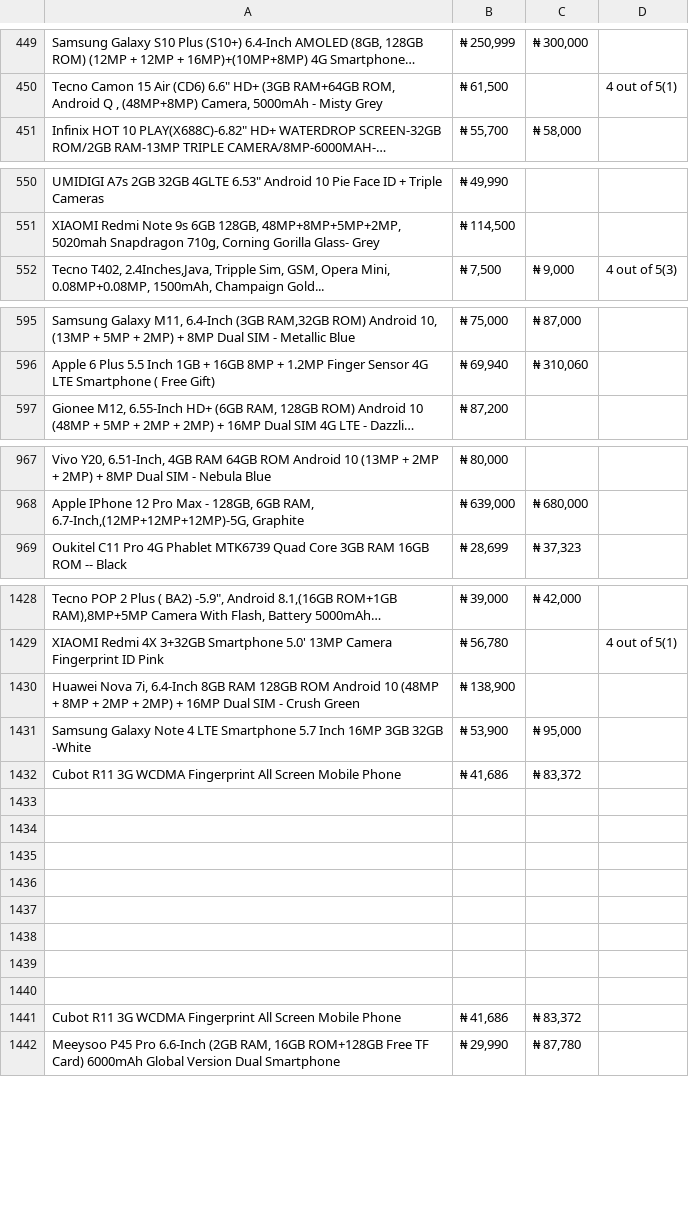
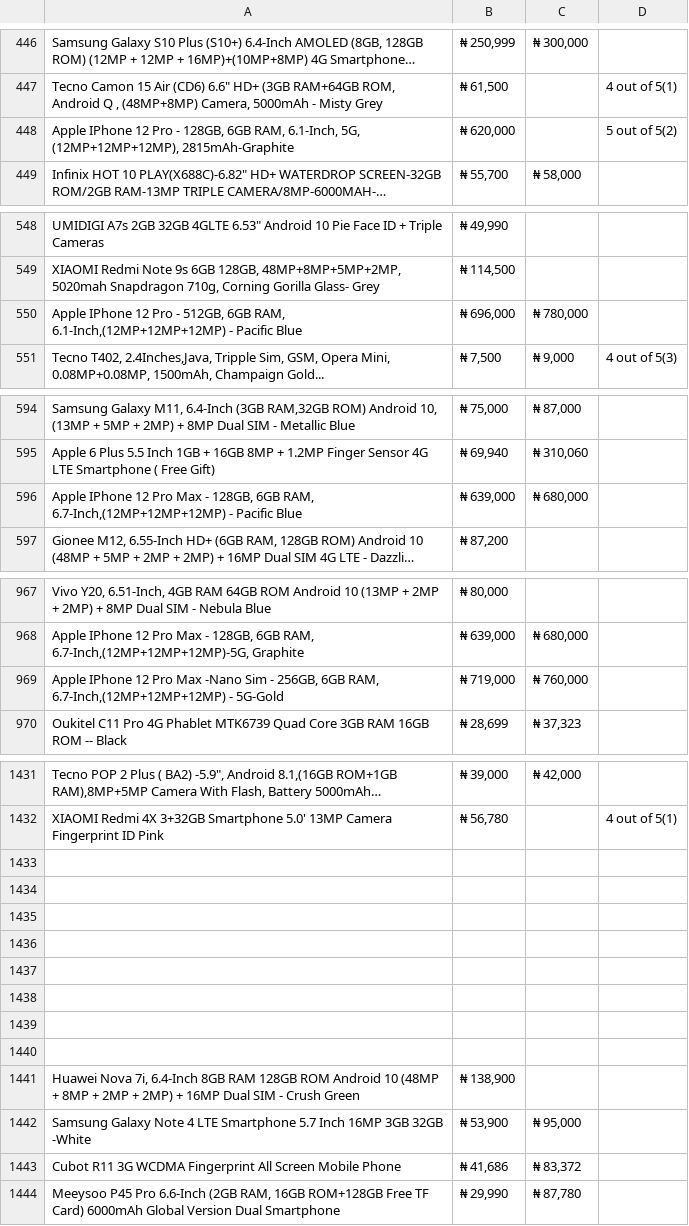
Before and after one commit to Nasa28/Web-Scraper, a CSV file: file.csv, drawn as a sheet; only a part is shown, gaps mark what is left out; long unchanged cells end in …; removed rows and columns are numbered as before the commit, all else as after; the diff covers the shown part only; the diff names each change by its address in the sheet, - before the commit and + after, or states it on an @@ line.

```diff
--- a/file.csv
+++ b/file.csv
+row 448: Apple IPhone 12 Pro - 128GB, 6GB RAM, 6.1-Inch, 5G, (12MP+12MP+12MP), 2815mAh-Graphite | ₦ 620,000 |  | 5 out of 5(2)
+row 550: Apple IPhone 12 Pro - 512GB, 6GB RAM, 6.1-Inch,(12MP+12MP+12MP) - Pacific Blue | ₦ 696,000 | ₦ 780,000
+row 596: Apple IPhone 12 Pro Max - 128GB, 6GB RAM, 6.7-Inch,(12MP+12MP+12MP) - Pacific Blue | ₦ 639,000 | ₦ 680,000
+row 969: Apple IPhone 12 Pro Max -Nano Sim - 256GB, 6GB RAM, 6.7-Inch,(12MP+12MP+12MP) - 5G-Gold | ₦ 719,000 | ₦ 760,000
+row 1433: (empty)
+row 1434: (empty)
+row 1435: (empty)
+row 1436: (empty)
+row 1437: (empty)
+row 1438: (empty)
+row 1439: (empty)
+row 1440: (empty)
-row 1433: (empty)
-row 1434: (empty)
-row 1435: (empty)
-row 1436: (empty)
-row 1437: (empty)
-row 1438: (empty)
-row 1439: (empty)
-row 1440: (empty)
-row 1441: Cubot R11 3G WCDMA Fingerprint All Screen Mobile Phone | ₦ 41,686 | ₦ 83,372
```
Also changed, not shown: 201 added rows, 204 removed rows and 4 edited cells elsewhere in this file, 6 other files.
